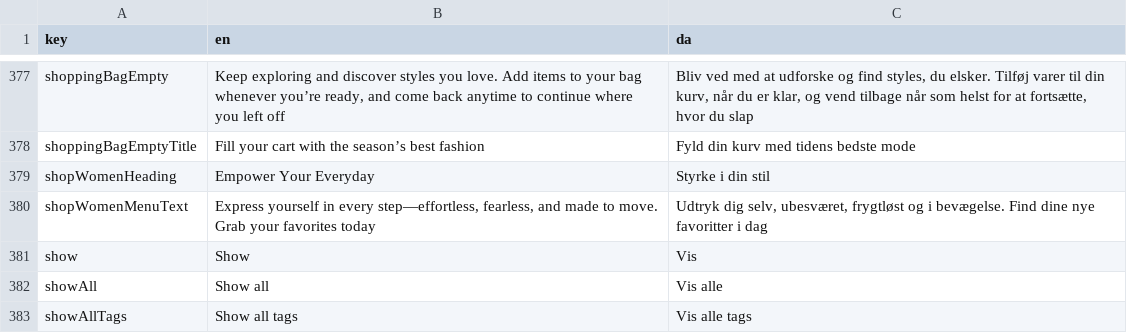
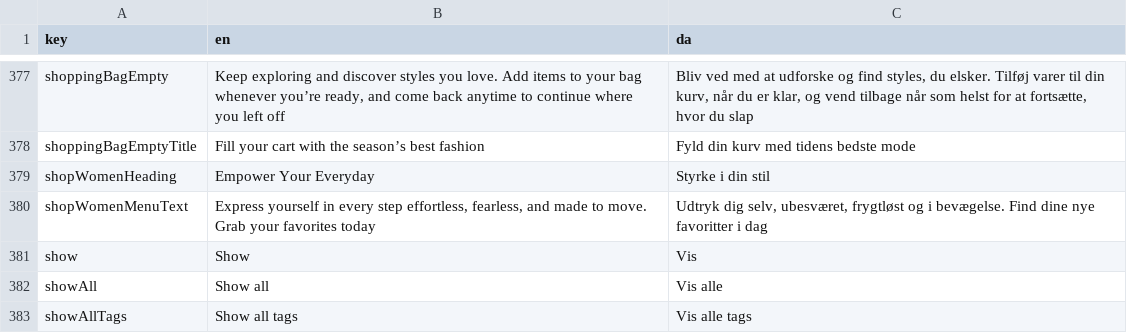
Before and after one commit to jardenna/shop, a CSV file: src/locales/translation.csv, drawn as a sheet; only a part is shown, gaps mark what is left out.

Commit message:
translation

```diff
--- a/src/locales/translation.csv
+++ b/src/locales/translation.csv
@@ -379,3 +379,3 @@ shoppingBagEmptyTitle;Fill your cart with the season’s best fashion;Fyld din k
 shopWomenHeading;Empower Your Everyday;Styrke i din stil
-shopWomenMenuText;Express yourself in every step—effortless, fearless, and made to move. Grab your favorites today;Udtryk dig selv, ubesværet, frygtløst og i bevægelse. Find dine nye favoritter i dag
+shopWomenMenuText;Express yourself in every step effortless, fearless, and made to move. Grab your favorites today;Udtryk dig selv, ubesværet, frygtløst og i bevægelse. Find dine nye favoritter i dag
 show;Show;Vis
```
